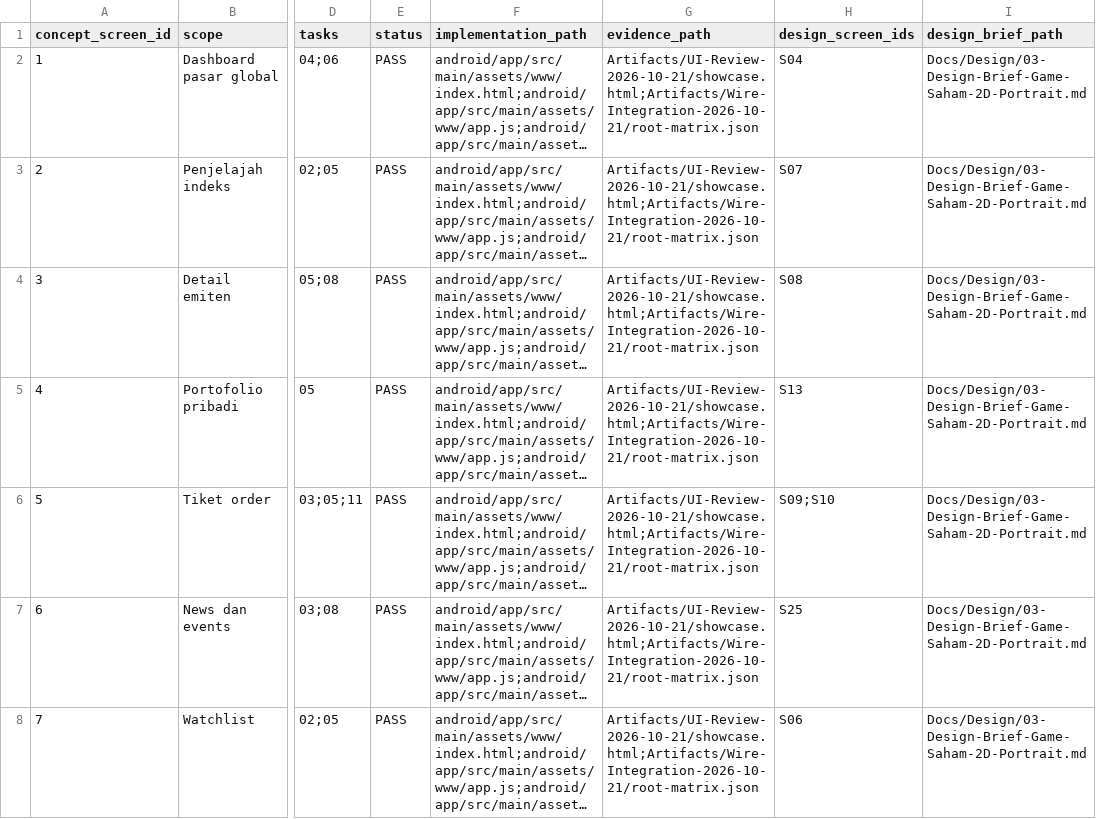
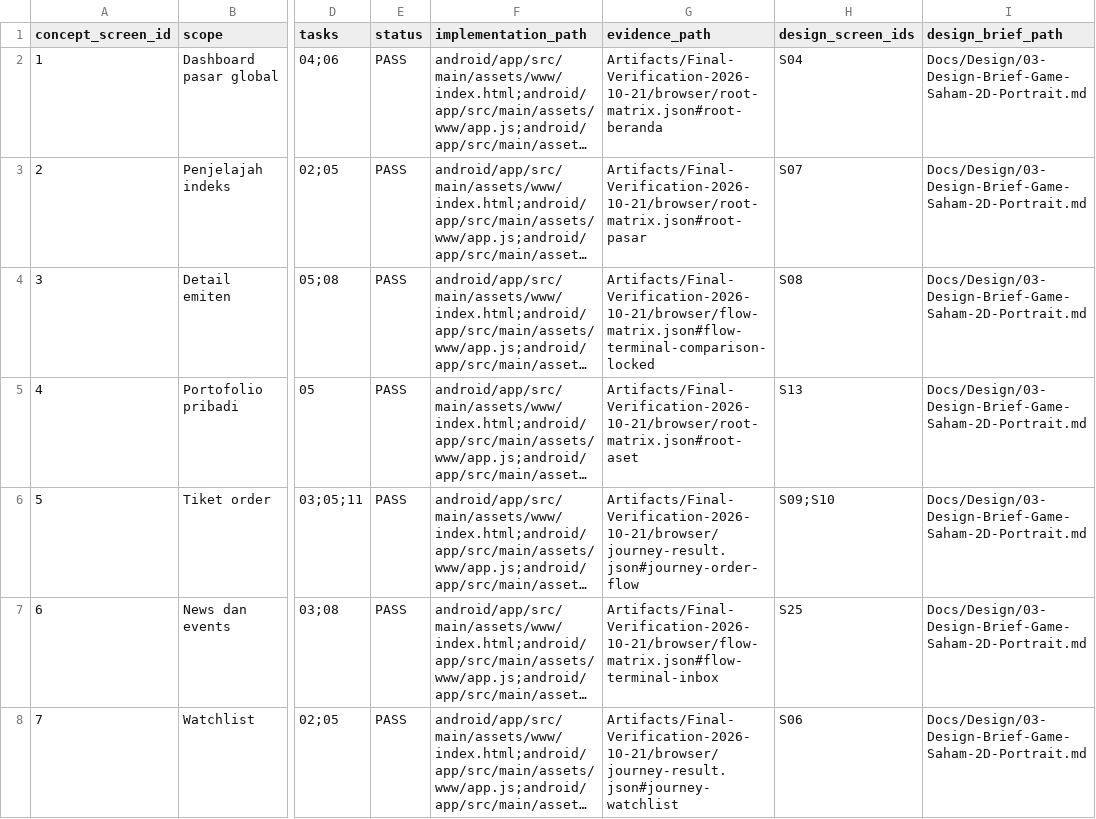
Before and after one commit to Chigoov/GameSahamV2, a CSV file: Work/SCREEN-COVERAGE.csv, drawn as a sheet; only a part is shown, gaps mark what is left out; long unchanged cells end in …; the diff covers the shown part only; the diff names each change by its address in the sheet, - before the commit and + after, or states it on an @@ line.

Commit message:
fix(audit-remediation): resolve audit findings, 10x100 extreme sequence, layout overflow, quarantine dataset exclusion, and granular tracker reconciliation

```diff
--- a/Work/SCREEN-COVERAGE.csv
+++ b/Work/SCREEN-COVERAGE.csv
-G2 (evidence_path): Artifacts/UI-Review-2026-10-21/showcase.html;Artifacts/Wire-Integration-2026-10-21/root-matrix.json
+G2 (evidence_path): Artifacts/Final-Verification-2026-10-21/browser/root-matrix.json#root-beranda
-G3 (evidence_path): Artifacts/UI-Review-2026-10-21/showcase.html;Artifacts/Wire-Integration-2026-10-21/root-matrix.json
+G3 (evidence_path): Artifacts/Final-Verification-2026-10-21/browser/root-matrix.json#root-pasar
-G4 (evidence_path): Artifacts/UI-Review-2026-10-21/showcase.html;Artifacts/Wire-Integration-2026-10-21/root-matrix.json
+G4 (evidence_path): Artifacts/Final-Verification-2026-10-21/browser/flow-matrix.json#flow-terminal-comparison-locked
-G5 (evidence_path): Artifacts/UI-Review-2026-10-21/showcase.html;Artifacts/Wire-Integration-2026-10-21/root-matrix.json
+G5 (evidence_path): Artifacts/Final-Verification-2026-10-21/browser/root-matrix.json#root-aset
-G6 (evidence_path): Artifacts/UI-Review-2026-10-21/showcase.html;Artifacts/Wire-Integration-2026-10-21/root-matrix.json
+G6 (evidence_path): Artifacts/Final-Verification-2026-10-21/browser/journey-result.json#journey-order-flow
-G7 (evidence_path): Artifacts/UI-Review-2026-10-21/showcase.html;Artifacts/Wire-Integration-2026-10-21/root-matrix.json
+G7 (evidence_path): Artifacts/Final-Verification-2026-10-21/browser/flow-matrix.json#flow-terminal-inbox
-G8 (evidence_path): Artifacts/UI-Review-2026-10-21/showcase.html;Artifacts/Wire-Integration-2026-10-21/root-matrix.json
+G8 (evidence_path): Artifacts/Final-Verification-2026-10-21/browser/journey-result.json#journey-watchlist
```
Also changed, not shown: 19 edited cells elsewhere in this file, 10 other files.
